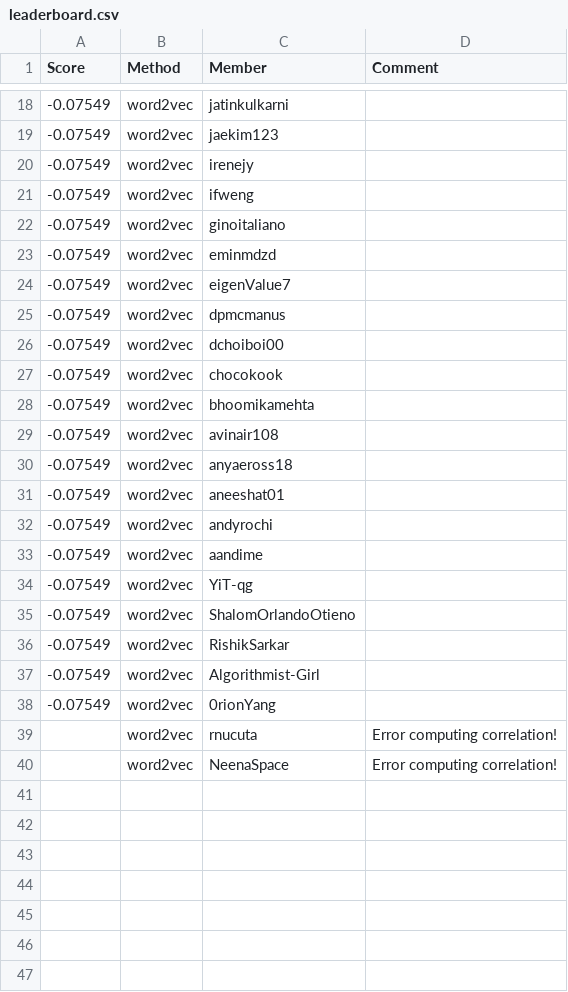
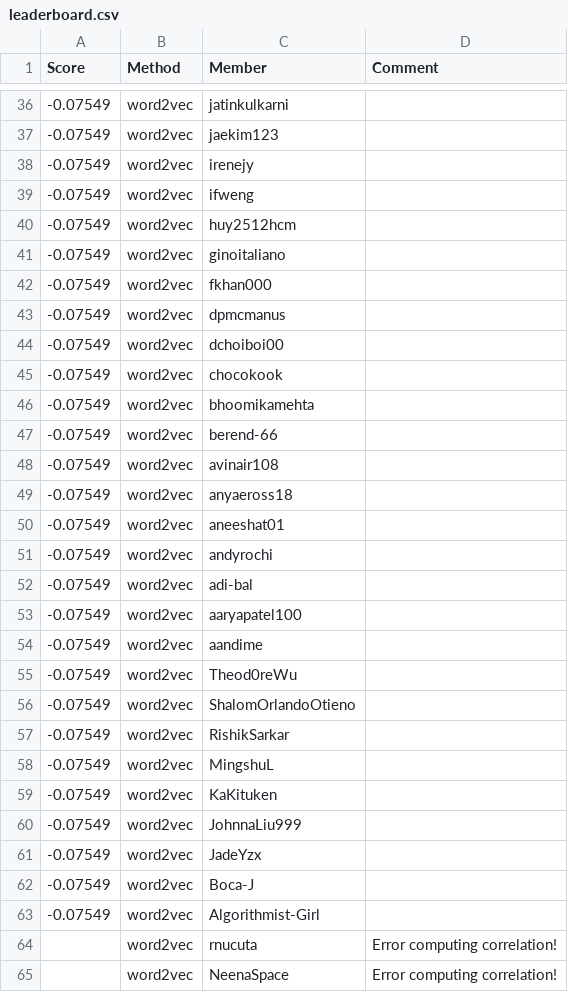
Before and after one commit to cornell-cs5740-sp25/leaderboards, a CSV file: a2/leaderboard.csv, drawn as a sheet; only a part is shown, gaps mark what is left out; the diff covers the shown part only.

```diff
--- a/a2/leaderboard.csv
+++ b/a2/leaderboard.csv
@@ -21,5 +39,5 @@ Score,Method,Member,Comment
 -0.07549,word2vec,ifweng,
+-0.07549,word2vec,huy2512hcm,
 -0.07549,word2vec,ginoitaliano,
--0.07549,word2vec,eminmdzd,
--0.07549,word2vec,eigenValue7,
+-0.07549,word2vec,fkhan000,
 -0.07549,word2vec,dpmcmanus,
@@ -28,2 +46,3 @@ Score,Method,Member,Comment
 -0.07549,word2vec,bhoomikamehta,
+-0.07549,word2vec,berend-66,
 -0.07549,word2vec,avinair108,
@@ -32,8 +51,14 @@ Score,Method,Member,Comment
 -0.07549,word2vec,andyrochi,
+-0.07549,word2vec,adi-bal,
+-0.07549,word2vec,aaryapatel100,
 -0.07549,word2vec,aandime,
--0.07549,word2vec,YiT-qg,
+-0.07549,word2vec,Theod0reWu,
 -0.07549,word2vec,ShalomOrlandoOtieno,
 -0.07549,word2vec,RishikSarkar,
+-0.07549,word2vec,MingshuL,
+-0.07549,word2vec,KaKituken,
+-0.07549,word2vec,JohnnaLiu999,
+-0.07549,word2vec,JadeYzx,
+-0.07549,word2vec,Boca-J,
 -0.07549,word2vec,Algorithmist-Girl,
--0.07549,word2vec,0rionYang,
 ,word2vec,rnucuta,Error computing correlation!
```
Also changed, not shown: 19 added rows, 1 removed row and 4 edited cells elsewhere in this file.
